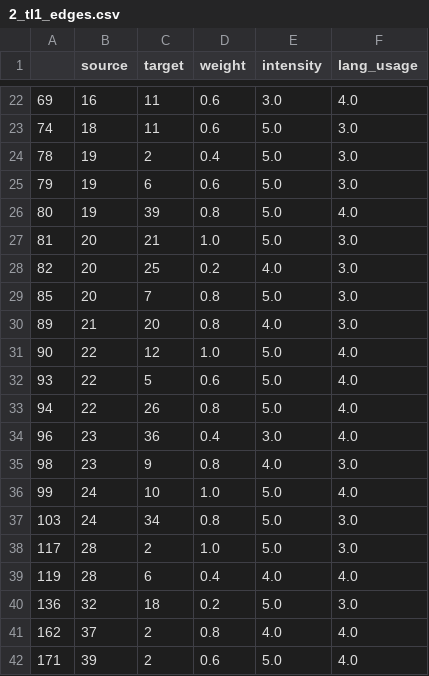
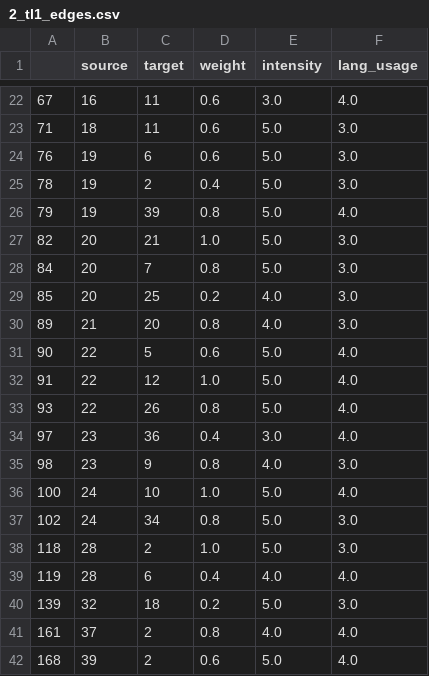
Before and after one commit to anty-filidor/sna-arabic-course, a CSV file: networks/tl1_edges/2_tl1_edges.csv, drawn as a sheet; only a part is shown, gaps mark what is left out; the diff covers the shown part only.

```diff
--- a/networks/tl1_edges/2_tl1_edges.csv
+++ b/networks/tl1_edges/2_tl1_edges.csv
@@ -22,21 +22,21 @@
-69,16,11,0.6,3.0,4.0
-74,18,11,0.6,5.0,3.0
+67,16,11,0.6,3.0,4.0
+71,18,11,0.6,5.0,3.0
+76,19,6,0.6,5.0,3.0
 78,19,2,0.4,5.0,3.0
-79,19,6,0.6,5.0,3.0
-80,19,39,0.8,5.0,4.0
-81,20,21,1.0,5.0,3.0
-82,20,25,0.2,4.0,3.0
-85,20,7,0.8,5.0,3.0
+79,19,39,0.8,5.0,4.0
+82,20,21,1.0,5.0,3.0
+84,20,7,0.8,5.0,3.0
+85,20,25,0.2,4.0,3.0
 89,21,20,0.8,4.0,3.0
-90,22,12,1.0,5.0,4.0
-93,22,5,0.6,5.0,4.0
-94,22,26,0.8,5.0,4.0
-96,23,36,0.4,3.0,4.0
+90,22,5,0.6,5.0,4.0
+91,22,12,1.0,5.0,4.0
+93,22,26,0.8,5.0,4.0
+97,23,36,0.4,3.0,4.0
 98,23,9,0.8,4.0,3.0
-99,24,10,1.0,5.0,4.0
-103,24,34,0.8,5.0,3.0
-117,28,2,1.0,5.0,3.0
+100,24,10,1.0,5.0,4.0
+102,24,34,0.8,5.0,3.0
+118,28,2,1.0,5.0,3.0
 119,28,6,0.4,4.0,4.0
-136,32,18,0.2,5.0,3.0
-162,37,2,0.8,4.0,4.0
-171,39,2,0.6,5.0,4.0
+139,32,18,0.2,5.0,3.0
+161,37,2,0.8,4.0,4.0
+168,39,2,0.6,5.0,4.0
```
Also changed, not shown: 3 added rows, 3 removed rows and 26 edited cells elsewhere in this file, analysis/tl123_edges/1_eda.csv, analysis/tl123_edges/2_eda.csv, 20 other files.
